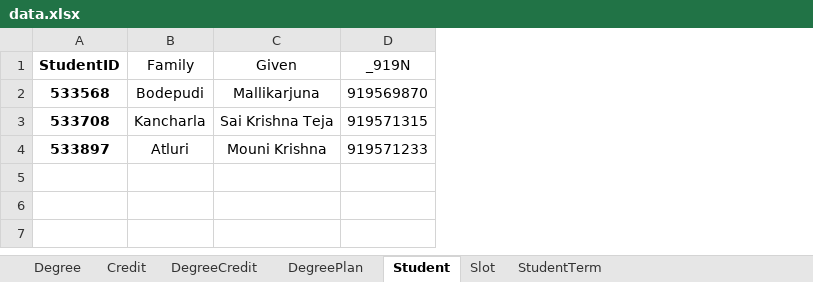
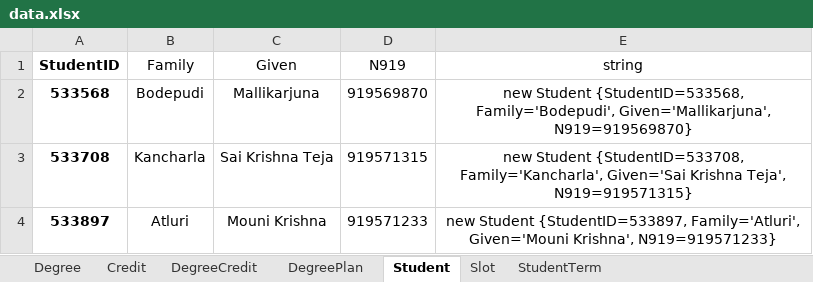
Before and after one commit to tejavictory/MVCapp, an Excel workbook: data.xlsx, sheet Student, drawn as a sheet; values as stored, in another font and other column widths than the file's, no borders; the diff names each change by its address in the sheet, - before the commit and + after, or states it on an @@ line.

Commit message:
Committed with Excel data new column addition for formula Created DbInitializer.cs Added seeding for Degrees, StudentTerms

```diff
--- a/data.xlsx (sheet Student)
+++ b/data.xlsx (sheet Student)
+column E (string), rows 2-4: new Student {StudentID=533568, Family='Bodepudi', Given='Mallikarjuna', N919=919569870} | new Student {StudentID=533708, Family='Kancharla', Given='Sai Krishna Teja', N919=919571315} | new Student {StudentID=533897, Family='Atluri', Given='Mouni Krishna', N919=919571233}
-D1: _919N
+D1: N919
```
Also changed, not shown: sheet Degree, sheet DegreePlan, sheet StudentTerm, sheet Credit, sheet Slot, sheet DegreeCredit, 6 other files.
